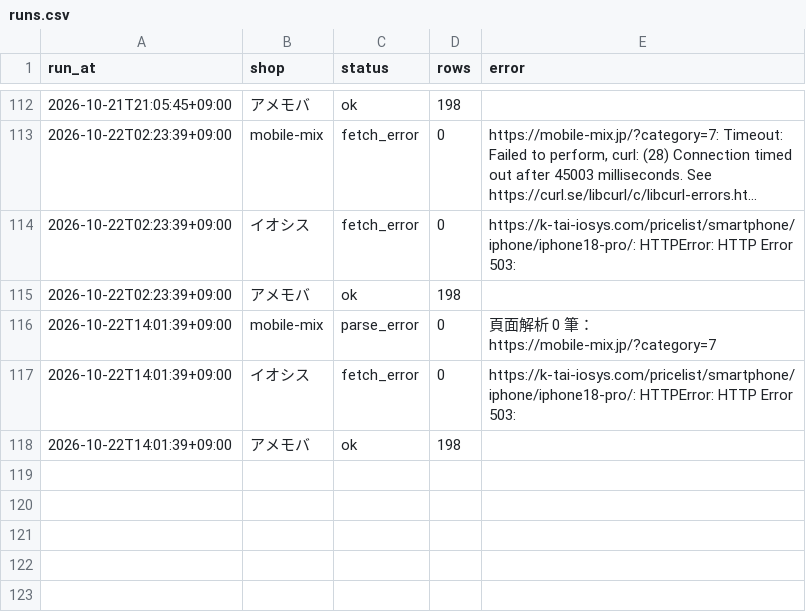
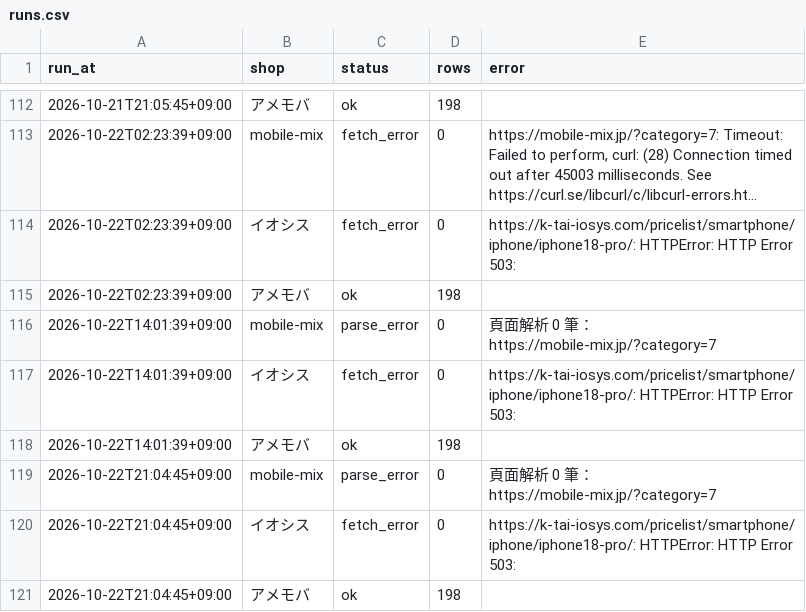
Before and after one commit to iPliny/ptt-iphone-tracker, a CSV file: data/jp/runs.csv, drawn as a sheet; only a part is shown, gaps mark what is left out; long unchanged cells end in …; the diff names each change by its address in the sheet, - before the commit and + after, or states it on an @@ line.

```diff
--- a/data/jp/runs.csv
+++ b/data/jp/runs.csv
+row 119: 2026-10-22T21:04:45+09:00 | mobile-mix | parse_error | 0 | 頁面解析 0 筆：https://mobile-mix.jp/?category=7
+row 120: 2026-10-22T21:04:45+09:00 | イオシス | fetch_error | 0 | https://k-tai-iosys.com/pricelist/smartphone/iphone/iphone18-pro/: HTTPError: HTTP Error 503:
+row 121: 2026-10-22T21:04:45+09:00 | アメモバ | ok | 198
```
Also changed, not shown: data/jp/latest.csv.
